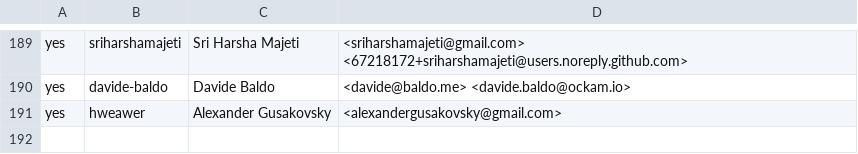
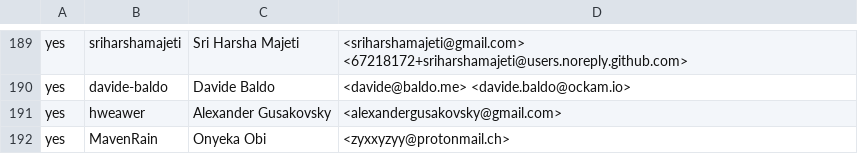
Before and after one commit to rjtch/ockam-contributors, a CSV file: CONTRIBUTORS.csv, drawn as a sheet; only a part is shown, gaps mark what is left out; the diff names each change by its address in the sheet, - before the commit and + after, or states it on an @@ line.

Commit message:
Update CONTRIBUTORS.csv
Add myself as a contributor to the project

```diff
--- a/CONTRIBUTORS.csv
+++ b/CONTRIBUTORS.csv
+row 192: yes | MavenRain | Onyeka Obi | <zyxxyzyy@protonmail.ch>
```
